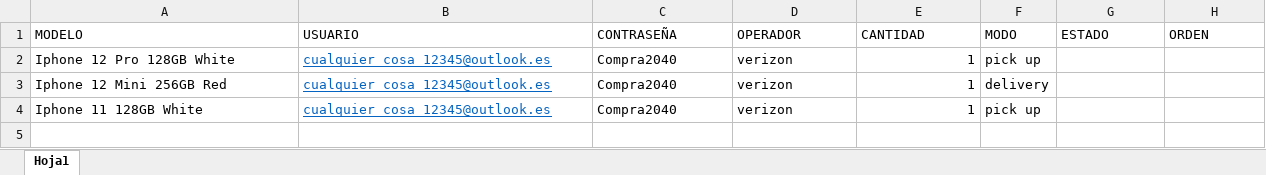
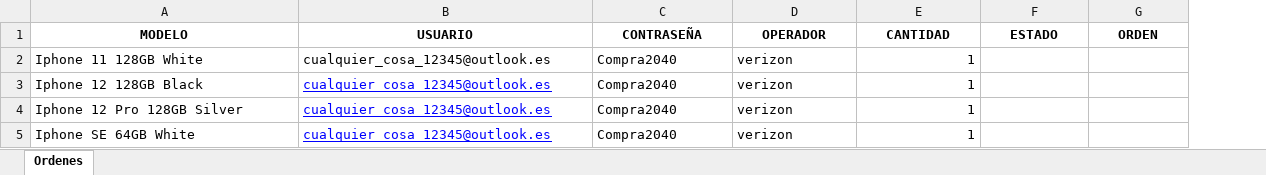
Before and after one commit to DylanVicharra/Bot-Compra, an Excel workbook: lista_celulares.xlsx, sheet Ordenes, drawn as a sheet; values as stored, in another font and other column widths than the file's, no borders; table styles not drawn; removed rows and columns are numbered as before the commit, all else as after; the diff names each change by its address in the sheet, - before the commit and + after, or states it on an @@ line.

```diff
--- a/lista_celulares.xlsx (sheet Ordenes)
+++ b/lista_celulares.xlsx (sheet Ordenes)
-sheet tab: Hoja1
+sheet tab: Ordenes
-column F (MODO), row 4: pick up
@@ A1:E1 bold: off → on, alignment: left → center @@
@@ F1:G1 bold: off → on, alignment: left → center @@
-row 2: Iphone 12 Pro 128GB White | cualquier_cosa_12345@outlook.es | Compra2040 | verizon | 1 | pick up
-row 3: Iphone 12 Mini 256GB Red | cualquier_cosa_12345@outlook.es | Compra2040 | verizon | 1 | delivery
@@ B2 underline: on → off, text colour: #0563C1 → black @@
+row 3: Iphone 12 128GB Black | cualquier_cosa_12345@outlook.es | Compra2040 | verizon | 1
+row 4: Iphone 12 Pro 128GB Silver | cualquier_cosa_12345@outlook.es | Compra2040 | verizon | 1
+row 5: Iphone SE 64GB White | cualquier_cosa_12345@outlook.es | Compra2040 | verizon | 1
```
Also changed, not shown: 5 other files.
